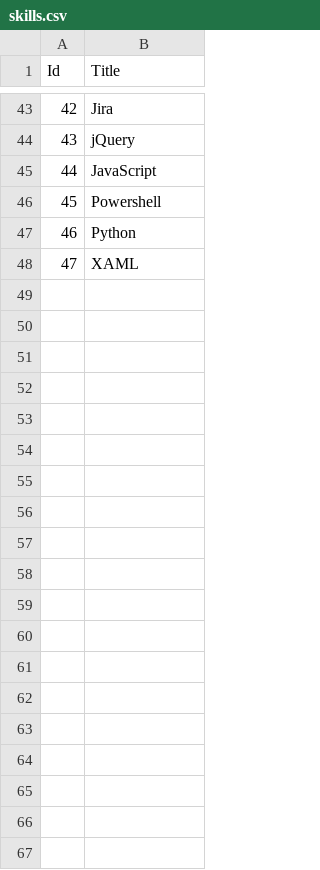
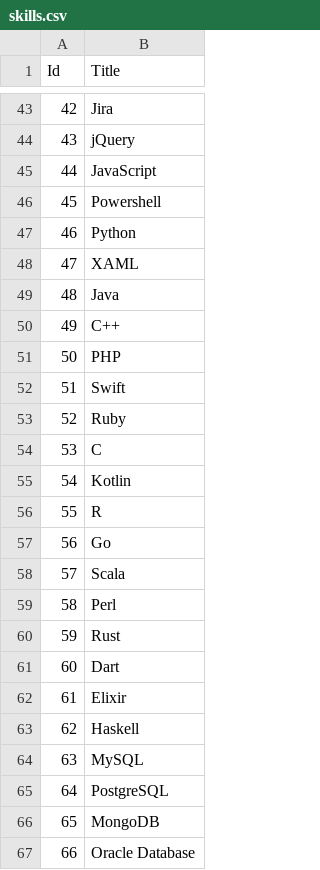
Before and after one commit to rodmjay/ResumePro, a CSV file: ResumePro/Seeding/csv/skills.csv, drawn as a sheet; only a part is shown, gaps mark what is left out; the diff covers the shown part only.

```diff
--- a/ResumePro/Seeding/csv/skills.csv
+++ b/ResumePro/Seeding/csv/skills.csv
@@ -48 +48,20 @@
 47,XAML
+48,Java
+49,C++
+50,PHP
+51,Swift
+52,Ruby
+53,C
+54,Kotlin
+55,R
+56,Go
+57,Scala
+58,Perl
+59,Rust
+60,Dart
+61,Elixir
+62,Haskell
+63,MySQL
+64,PostgreSQL
+65,MongoDB
+66,Oracle Database
```
Also changed, not shown: 33 added rows elsewhere in this file, ResumePro/Seeding/csv/persona_skills.csv, 26 other files.
